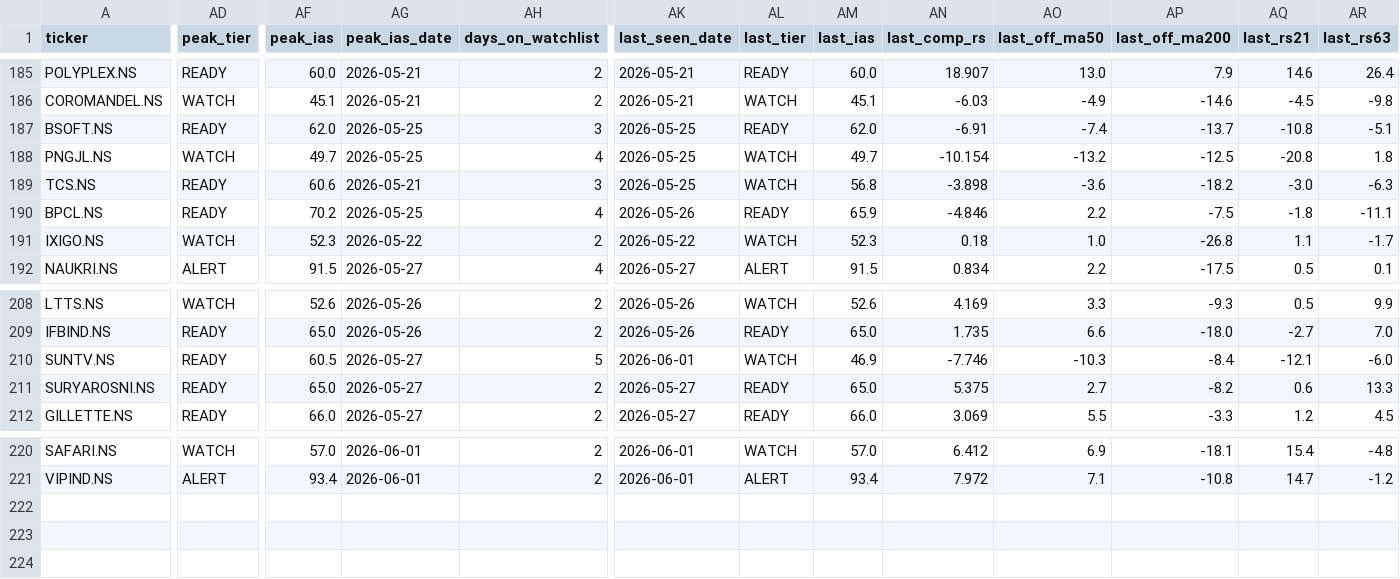
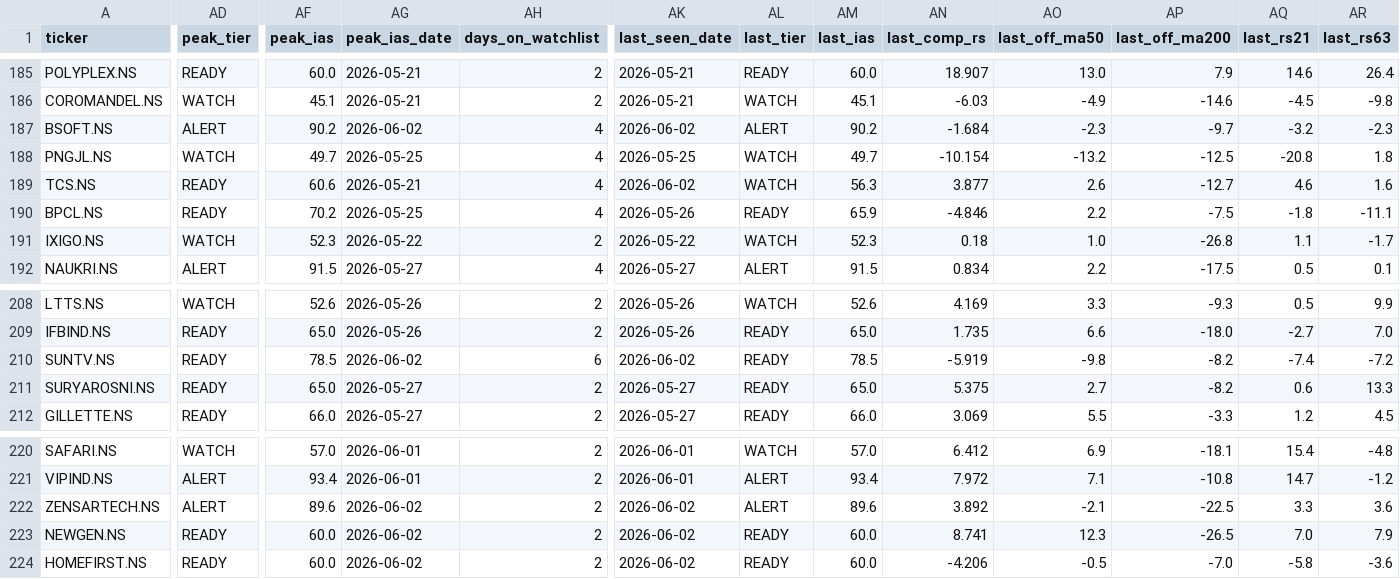
Before and after one commit to adi-git01/nifty-dashboard, a CSV file: data/ias_signal_log.csv, drawn as a sheet; only a part is shown, gaps mark what is left out; rows hold the shown columns only; the diff covers the shown part only; the diff names each change by its address in the sheet, - before the commit and + after, or states it on an @@ line.

```diff
--- a/data/ias_signal_log.csv
+++ b/data/ias_signal_log.csv
-AD187 (peak_tier): READY
+AD187 (peak_tier): ALERT
-AF187 (peak_ias): 62.0
+AF187 (peak_ias): 90.2
-AG187 (peak_ias_date): 2026-05-25
+AG187 (peak_ias_date): 2026-06-02
-AH187 (days_on_watchlist): 3
+AH187 (days_on_watchlist): 4
-AK187 (last_seen_date): 2026-05-25
+AK187 (last_seen_date): 2026-06-02
-AL187 (last_tier): READY
+AL187 (last_tier): ALERT
-AM187 (last_ias): 62.0
+AM187 (last_ias): 90.2
-AN187 (last_comp_rs): -6.91
+AN187 (last_comp_rs): -1.684
-AO187 (last_off_ma50): -7.4
+AO187 (last_off_ma50): -2.3
-AP187 (last_off_ma200): -13.7
+AP187 (last_off_ma200): -9.7
-AQ187 (last_rs21): -10.8
+AQ187 (last_rs21): -3.2
-AR187 (last_rs63): -5.1
+AR187 (last_rs63): -2.3
-AH189 (days_on_watchlist): 3
+AH189 (days_on_watchlist): 4
-AK189 (last_seen_date): 2026-05-25
+AK189 (last_seen_date): 2026-06-02
-AM189 (last_ias): 56.8
+AM189 (last_ias): 56.3
-AN189 (last_comp_rs): -3.898
+AN189 (last_comp_rs): 3.877
-AO189 (last_off_ma50): -3.6
+AO189 (last_off_ma50): 2.6
-AP189 (last_off_ma200): -18.2
+AP189 (last_off_ma200): -12.7
-AQ189 (last_rs21): -3.0
+AQ189 (last_rs21): 4.6
-AR189 (last_rs63): -6.3
+AR189 (last_rs63): 1.6
-AF210 (peak_ias): 60.5
+AF210 (peak_ias): 78.5
-AG210 (peak_ias_date): 2026-05-27
+AG210 (peak_ias_date): 2026-06-02
-AH210 (days_on_watchlist): 5
+AH210 (days_on_watchlist): 6
-AK210 (last_seen_date): 2026-06-01
+AK210 (last_seen_date): 2026-06-02
-AL210 (last_tier): WATCH
+AL210 (last_tier): READY
-AM210 (last_ias): 46.9
+AM210 (last_ias): 78.5
-AN210 (last_comp_rs): -7.746
+AN210 (last_comp_rs): -5.919
-AO210 (last_off_ma50): -10.3
+AO210 (last_off_ma50): -9.8
-AP210 (last_off_ma200): -8.4
+AP210 (last_off_ma200): -8.2
-AQ210 (last_rs21): -12.1
+AQ210 (last_rs21): -7.4
-AR210 (last_rs63): -6.0
+AR210 (last_rs63): -7.2
+row 222: ZENSARTECH.NS | ALERT | 89.6 | 2026-06-02 | 2 | 2026-06-02 | ALERT | 89.6 | 3.892 | -2.1 | -22.5 | 3.3 | 3.6
+row 223: NEWGEN.NS | READY | 60.0 | 2026-06-02 | 2 | 2026-06-02 | READY | 60.0 | 8.741 | 12.3 | -26.5 | 7.0 | 7.9
+row 224: HOMEFIRST.NS | READY | 60.0 | 2026-06-02 | 2 | 2026-06-02 | READY | 60.0 | -4.206 | -0.5 | -7.0 | -5.8 | -3.6
```
Also changed, not shown: 12 edited cells elsewhere in this file, data/alerts_log.csv, data/dna3_equity_curve.csv, 7 other files.
